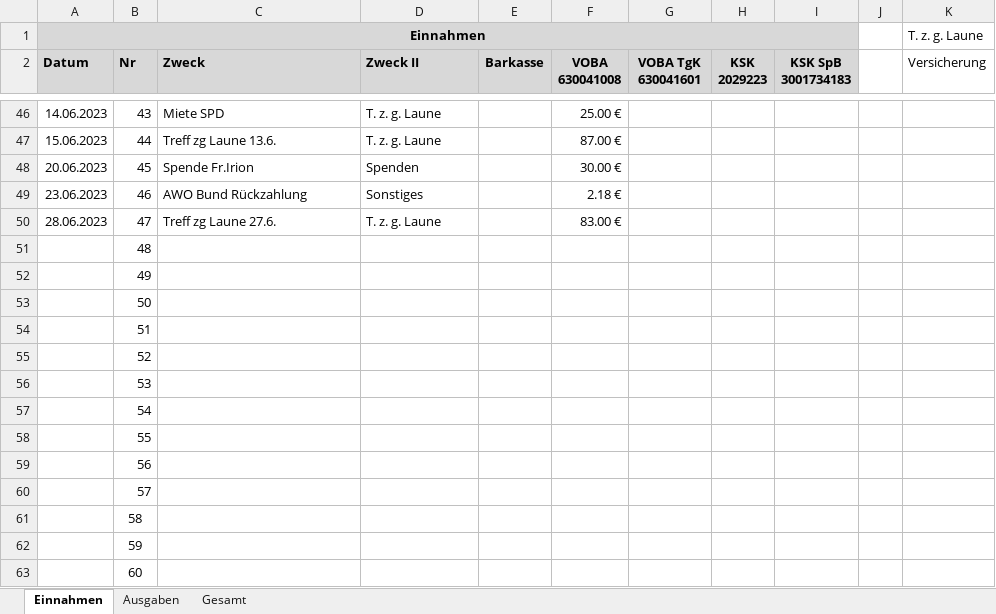
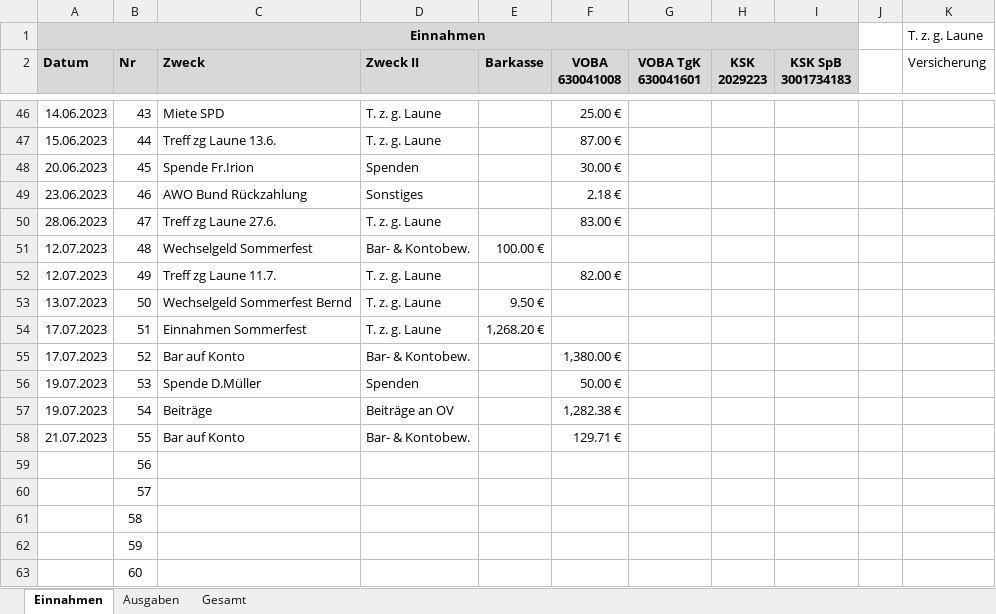
Before and after one commit to bwildner/AWO, an Excel workbook: 2023/AWO_Einnahmen_Ausgaben_2023.xlsx, sheet Einnahmen, drawn as a sheet; only a part is shown, gaps mark what is left out; values as stored, in another font and other column widths than the file's, no borders; conditional formats not drawn; the diff covers the shown part only; the diff names each change by its address in the sheet, - before the commit and + after, or states it on an @@ line.

```diff
--- a/2023/AWO_Einnahmen_Ausgaben_2023.xlsx (sheet Einnahmen)
+++ b/2023/AWO_Einnahmen_Ausgaben_2023.xlsx (sheet Einnahmen)
-A51:A52 (Datum): (empty)
+A51:A52 (Datum): 12.07.2023
-C51 (Zweck): (empty)
+C51 (Zweck): Wechselgeld Sommerfest
-D51 (Zweck II): (empty)
+D51 (Zweck II): Bar- & Kontobew.
-E51 (Barkasse): (empty)
+E51 (Barkasse): 100.00 €
-C52 (Zweck): (empty)
+C52 (Zweck): Treff zg Laune 11.7.
-D52:D54 (Zweck II): (empty)
+D52:D54 (Zweck II): T. z. g. Laune
-F52 (VOBA 630041008): (empty)
+F52 (VOBA 630041008): 82.00 €
-A53 (Datum): (empty)
+A53 (Datum): 13.07.2023
-C53 (Zweck): (empty)
+C53 (Zweck): Wechselgeld Sommerfest Bernd
-E53 (Barkasse): (empty)
+E53 (Barkasse): 9.50 €
-A54:A55 (Datum): (empty)
+A54:A55 (Datum): 17.07.2023
-C54 (Zweck): (empty)
+C54 (Zweck): Einnahmen Sommerfest
-E54 (Barkasse): (empty)
+E54 (Barkasse): 1,268.20 €
-C55 (Zweck): (empty)
+C55 (Zweck): Bar auf Konto
-D55 (Zweck II): (empty)
+D55 (Zweck II): Bar- & Kontobew.
-F55 (VOBA 630041008): (empty)
+F55 (VOBA 630041008): 1,380.00 €
-A56:A57 (Datum): (empty)
+A56:A57 (Datum): 19.07.2023
-C56 (Zweck): (empty)
+C56 (Zweck): Spende D.Müller
-D56 (Zweck II): (empty)
+D56 (Zweck II): Spenden
-F56 (VOBA 630041008): (empty)
+F56 (VOBA 630041008): 50.00 €
-C57 (Zweck): (empty)
+C57 (Zweck): Beiträge
-D57 (Zweck II): (empty)
+D57 (Zweck II): Beiträge an OV
-F57 (VOBA 630041008): (empty)
+F57 (VOBA 630041008): 1,282.38 €
-A58 (Datum): (empty)
+A58 (Datum): 21.07.2023
-C58 (Zweck): (empty)
+C58 (Zweck): Bar auf Konto
-D58 (Zweck II): (empty)
+D58 (Zweck II): Bar- & Kontobew.
-F58 (VOBA 630041008): (empty)
+F58 (VOBA 630041008): 129.71 €
```
Also changed, not shown: 6 edited cells elsewhere in this sheet, sheet Ausgaben, 8 other files.
